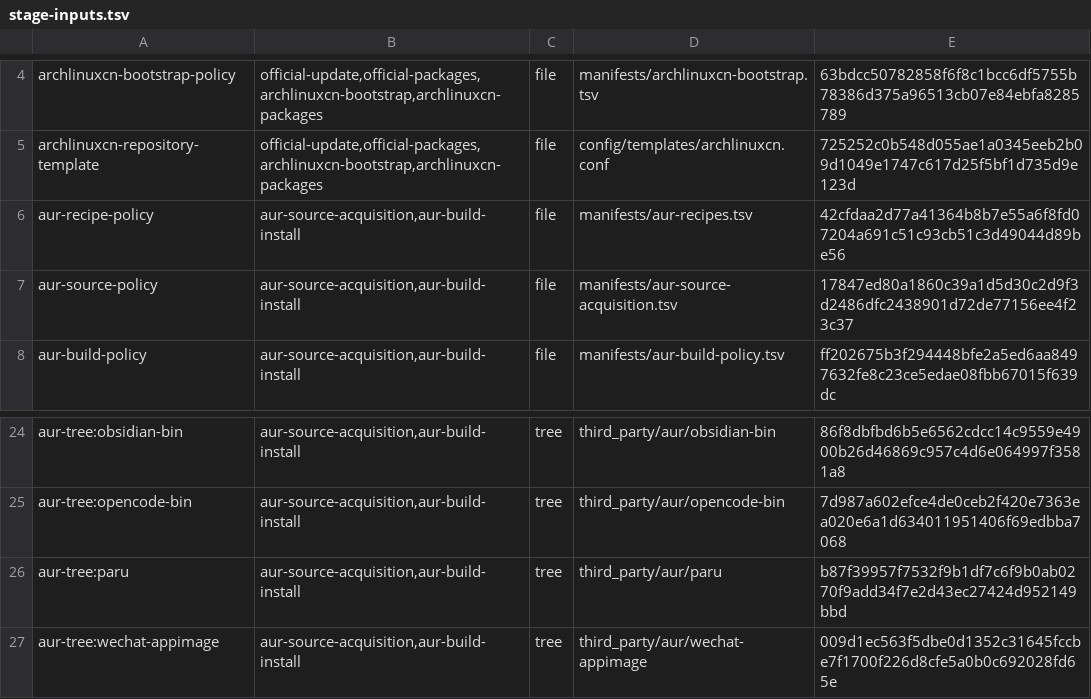
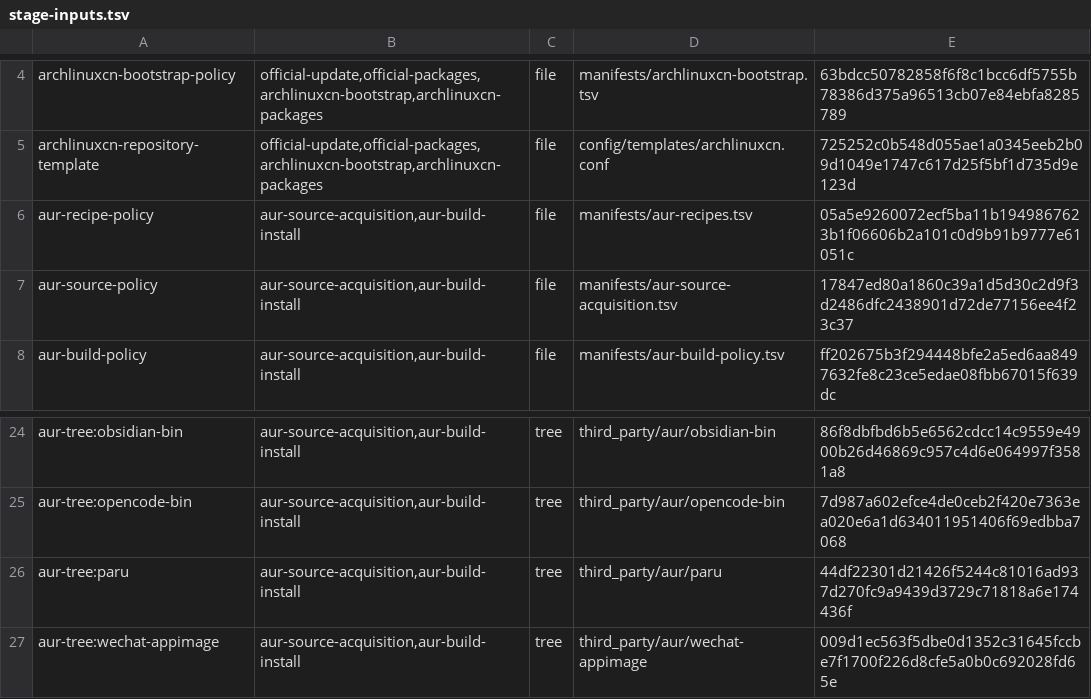
Before and after one commit to tjz123psh/my-arch-setup-deepseek, a TSV file: manifests/stage-inputs.tsv, drawn as a sheet; only a part is shown, gaps mark what is left out.

Commit message:
fix(aur): sync paru vendor hash renewal across recipe checksums and tree pins
fb3b60b renewed the paru-vendor archive hash to the deterministic cargo
1.97.0 output (18e89a23) but left the recipe-internal sha256sums and the
aur-recipes.tsv recipe-tree pin on the superseded values, so the build
plan gate blocked paru with a tree mismatch and a local checksum
mismatch even though the source cache held the renewed archive.

- third_party/aur/paru/PKGBUILD and .SRCINFO: sha256sums third entry
  08de76ee -> 18e89a23 (matches aur-source-acquisition.tsv)
- REVIEW.md: mark the renewed hash as the required output, keep the
  review-run value as superseded history
- manifests/aur-recipes.tsv: paru recipe-tree-sha256 -> recomputed
  44df2230 tree (PKGBUILD/.SRCINFO/REVIEW.md changed)
- manifests/stage-inputs.tsv: refresh aur-recipe-policy and aur-tree:paru
  pins to the recomputed hashes

Verified: aur-build.py --plan for linuxqq-appimage,paru,wechat-appimage
now reports ready (paru static-ready with remote source verification
deferred to build); all 39 tests/*.sh pass sequentially.

```diff
--- a/manifests/stage-inputs.tsv
+++ b/manifests/stage-inputs.tsv
@@ -5,3 +5,3 @@ archlinuxcn-bootstrap-policy	official-update,official-packages,archlinuxcn-boots
 archlinuxcn-repository-template	official-update,official-packages,archlinuxcn-bootstrap,archlinuxcn-packages	file	config/templates/archlinuxcn.conf	725252c0b548d055ae1a0345eeb2b09d1049e1747c617d25f5bf1d735d9e123d
-aur-recipe-policy	aur-source-acquisition,aur-build-install	file	manifests/aur-recipes.tsv	42cfdaa2d77a41364b8b7e55a6f8fd07204a691c51c93cb51c3d49044d89be56
+aur-recipe-policy	aur-source-acquisition,aur-build-install	file	manifests/aur-recipes.tsv	05a5e9260072ecf5ba11b1949867623b1f06606b2a101c0d9b91b9777e61051c
 aur-source-policy	aur-source-acquisition,aur-build-install	file	manifests/aur-source-acquisition.tsv	17847ed80a1860c39a1d5d30c2d9f3d2486dfc2438901d72de77156ee4f23c37
@@ -25,3 +25,3 @@ aur-tree:obsidian-bin	aur-source-acquisition,aur-build-install	tree	third_party/
 aur-tree:opencode-bin	aur-source-acquisition,aur-build-install	tree	third_party/aur/opencode-bin	7d987a602efce4de0ceb2f420e7363ea020e6a1d634011951406f69edbba7068
-aur-tree:paru	aur-source-acquisition,aur-build-install	tree	third_party/aur/paru	b87f39957f7532f9b1df7c6f9b0ab0270f9add34f7e2d43ec27424d952149bbd
+aur-tree:paru	aur-source-acquisition,aur-build-install	tree	third_party/aur/paru	44df22301d21426f5244c81016ad937d270fc9a9439d3729c71818a6e174436f
 aur-tree:wechat-appimage	aur-source-acquisition,aur-build-install	tree	third_party/aur/wechat-appimage	009d1ec563f5dbe0d1352c31645fccbe7f1700f226d8cfe5a0b0c692028fd65e
```
Also changed, not shown: manifests/aur-recipes.tsv, 3 other files.
